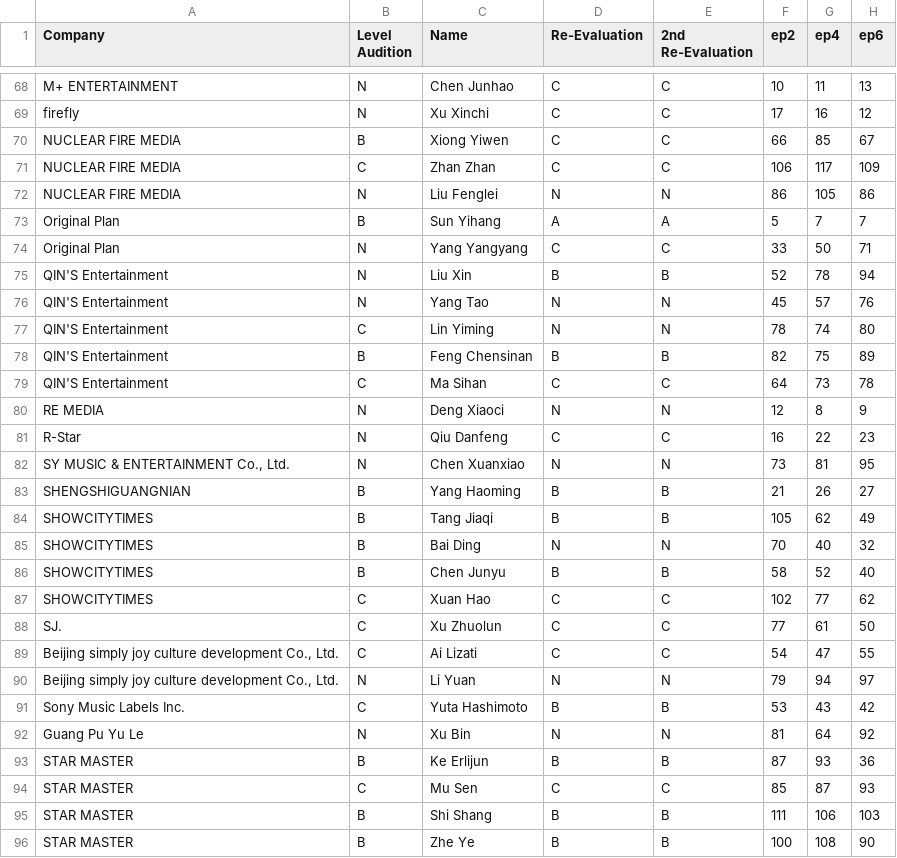
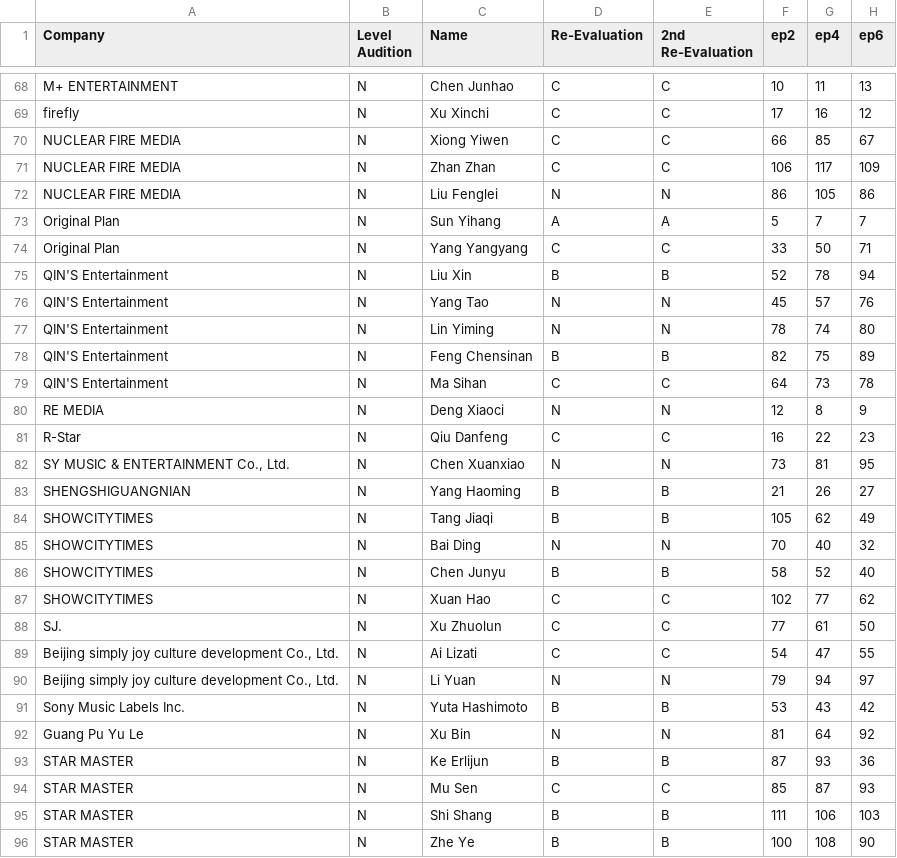
Before and after one commit to MaximilianLau/ywy3, a CSV file: trainees.csv, drawn as a sheet; only a part is shown, gaps mark what is left out; the diff covers the shown part only; the diff names each change by its address in the sheet, - before the commit and + after, or states it on an @@ line.

```diff
--- a/trainees.csv
+++ b/trainees.csv
-B70 (Level Audition): B
+B70 (Level Audition): N
-B71 (Level Audition): C
+B71 (Level Audition): N
-B73 (Level Audition): B
+B73 (Level Audition): N
-B77 (Level Audition): C
+B77 (Level Audition): N
-B78 (Level Audition): B
+B78 (Level Audition): N
-B79 (Level Audition): C
+B79 (Level Audition): N
-B83:B86 (Level Audition): B
+B83:B86 (Level Audition): N
-B87:B89 (Level Audition): C
+B87:B89 (Level Audition): N
-B91 (Level Audition): C
+B91 (Level Audition): N
-B93 (Level Audition): B
+B93 (Level Audition): N
-B94 (Level Audition): C
+B94 (Level Audition): N
-B95:B96 (Level Audition): B
+B95:B96 (Level Audition): N
```
Also changed, not shown: 61 edited cells elsewhere in this file, 1 other file.
